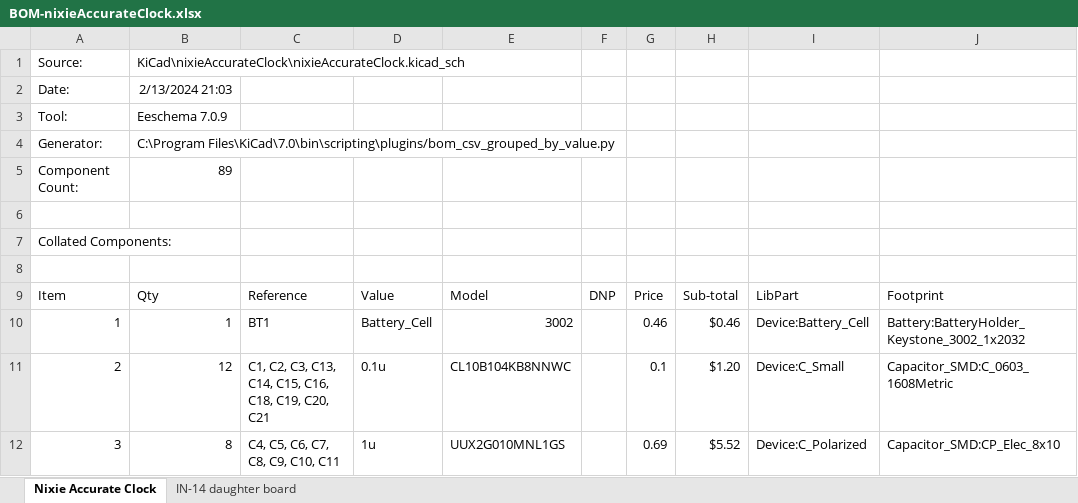
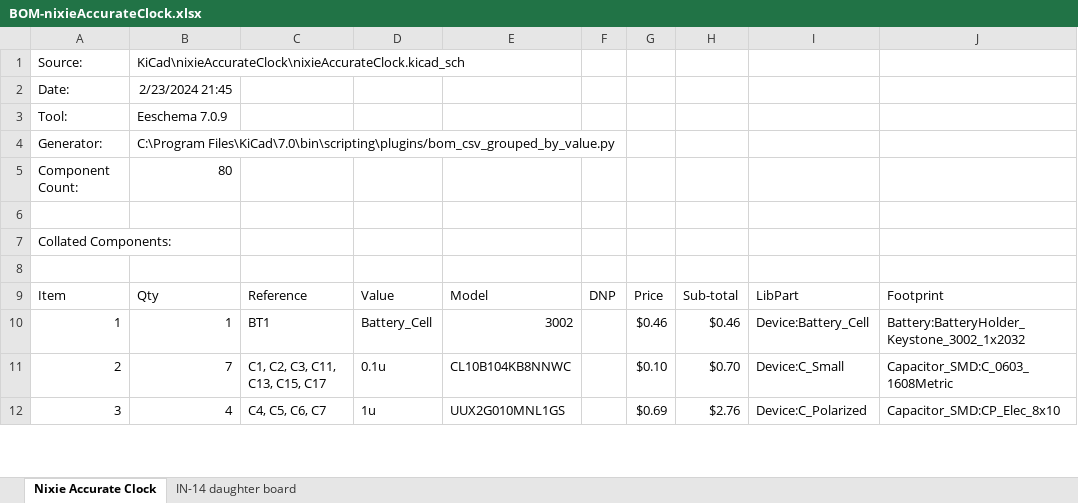
Before and after one commit to willis936/nixie-clock-ice, an Excel workbook: hardware/BOM-nixieAccurateClock.xlsx, sheet Nixie Accurate Clock, drawn as a sheet; only a part is shown; values as stored, in another font and other column widths than the file's, no borders; the diff covers the shown part only; the diff names each change by its address in the sheet, - before the commit and + after, or states it on an @@ line.

Commit message:
route nixie daughter boards

```diff
--- a/hardware/BOM-nixieAccurateClock.xlsx (sheet Nixie Accurate Clock)
+++ b/hardware/BOM-nixieAccurateClock.xlsx (sheet Nixie Accurate Clock)
-B2: 2/13/2024 21:03
+B2: 2/23/2024 21:45
-B5: 89
+B5: 80
-G10: 0.46
+G10: $0.46
-B11: 12
+B11: 7
-C11: C1, C2, C3, C13, C14, C15, C16, C18, C19, C20, C21
+C11: C1, C2, C3, C11, C13, C15, C17
-G11: 0.1
+G11: $0.10
-H11: $1.20
+H11: $0.70
-B12: 8
+B12: 4
-C12: C4, C5, C6, C7, C8, C9, C10, C11
+C12: C4, C5, C6, C7
-G12: 0.69
+G12: $0.69
-H12: $5.52
+H12: $2.76
```
Also changed, not shown: 6 added rows, 3 removed rows, 43 edited cells and row numbers in column A elsewhere in this sheet, formulas that keep their value, pin-assignments.xlsx, 5 other files.
